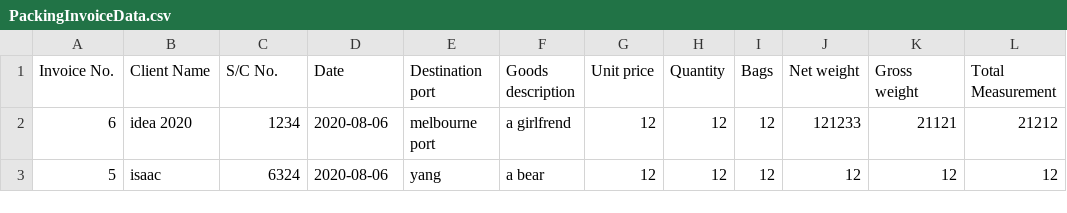
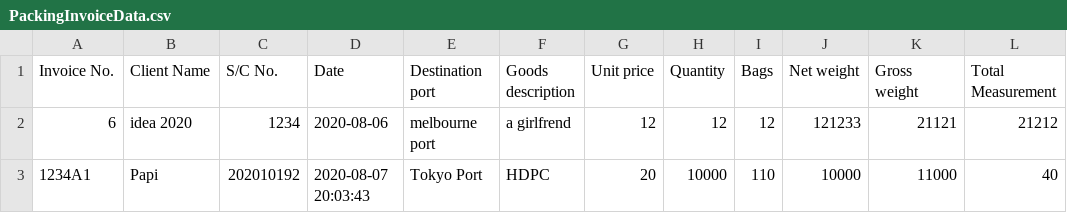
Before and after one commit to wisdommen/IPLMS, a CSV file: database/PackingInvoiceData.csv, drawn as a sheet.

```diff
--- a/database/PackingInvoiceData.csv
+++ b/database/PackingInvoiceData.csv
@@ -2,2 +2,2 @@ Invoice No.,Client Name,S/C No.,Date,Destination port,Goods description,Unit pri
 6,idea 2020,1234,2020-08-06,melbourne port,a girlfrend,12,12,12,121233,21121,21212
-5,isaac,6324,2020-08-06,yang,a bear,12,12,12,12,12,12
+1234A1,Papi,202010192,2020-08-07 20:03:43,Tokyo Port,HDPC,20,10000,110,10000,11000,40
```
Also changed, not shown: database/ClientData.csv, 10 other files.
